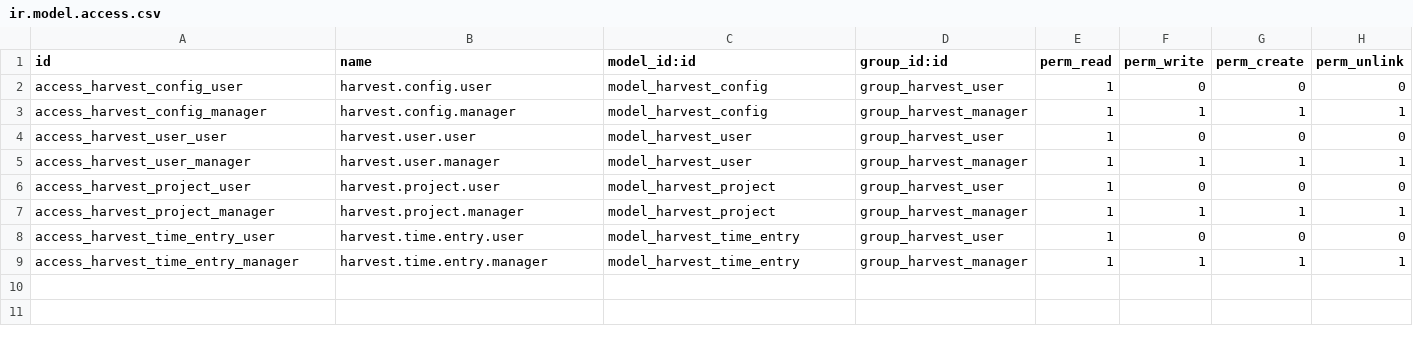
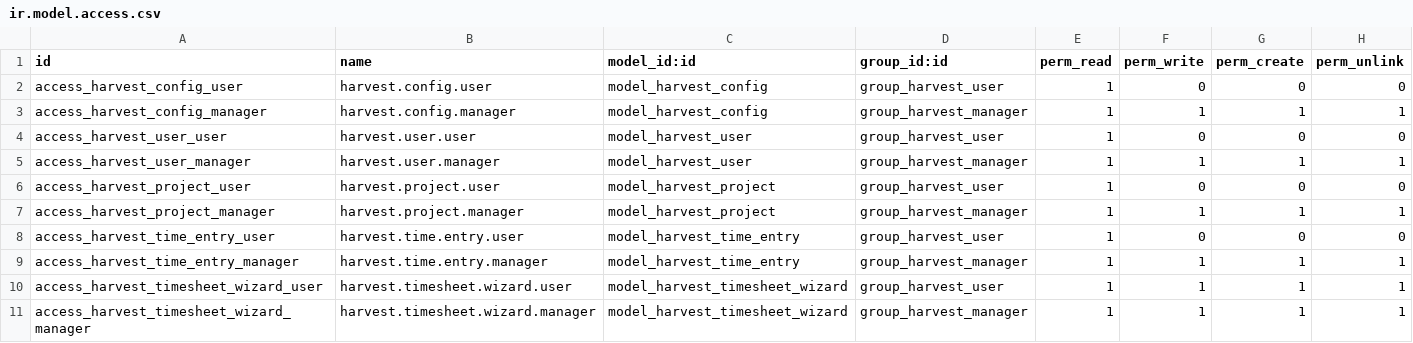
Before and after one commit to Owrapper/harvest, a CSV file: security/ir.model.access.csv, drawn as a sheet; the diff names each change by its address in the sheet, - before the commit and + after, or states it on an @@ line.

```diff
--- a/security/ir.model.access.csv
+++ b/security/ir.model.access.csv
+row 10: access_harvest_timesheet_wizard_user | harvest.timesheet.wizard.user | model_harvest_timesheet_wizard | group_harvest_user | 1 | 1 | 1 | 1
+row 11: access_harvest_timesheet_wizard_manager | harvest.timesheet.wizard.manager | model_harvest_timesheet_wizard | group_harvest_manager | 1 | 1 | 1 | 1
```
Also changed, not shown: 9 other files.
